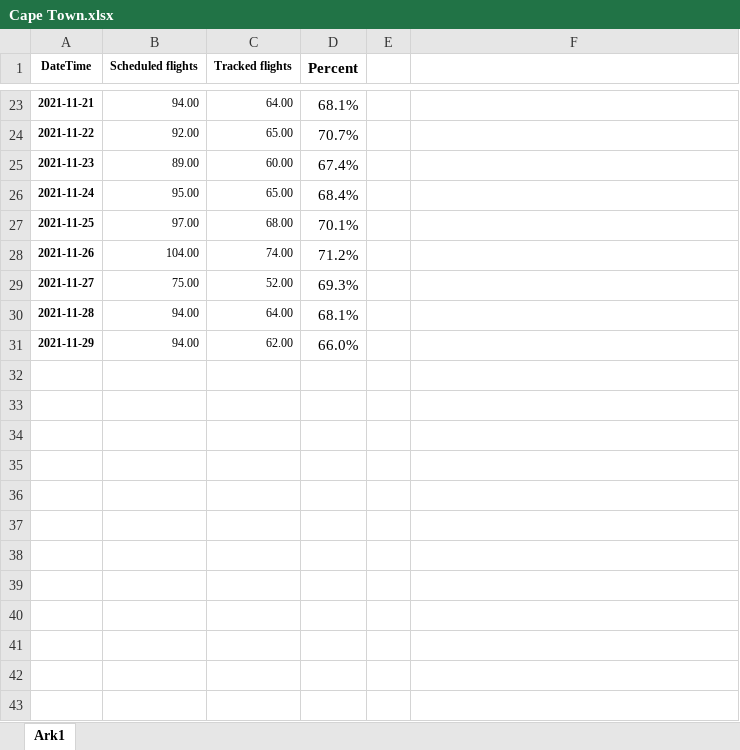
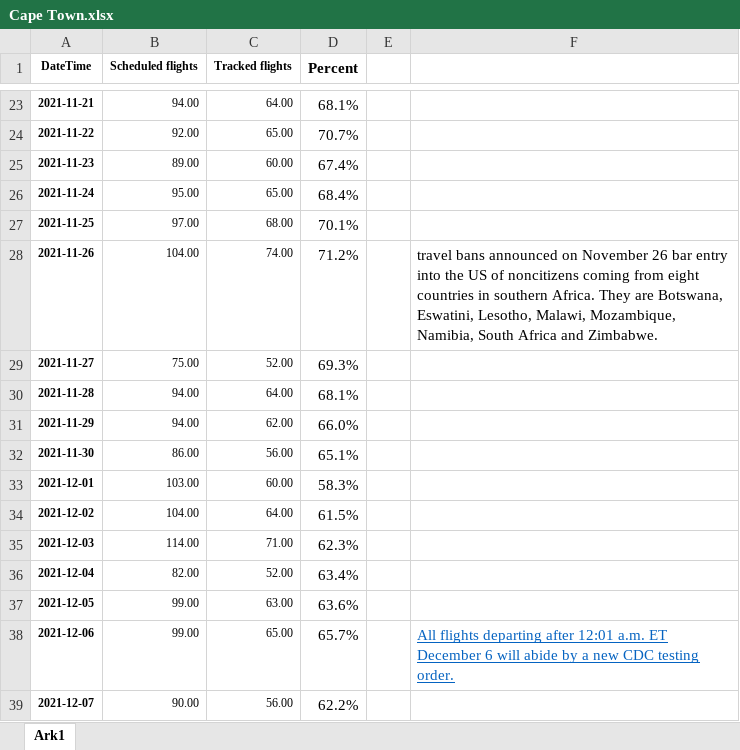
Before and after one commit to profSeeger/LVM-Code, an Excel workbook: codeLibrary/R/R/airlineData/Cape Town.xlsx, sheet Ark1, drawn as a sheet; only a part is shown, gaps mark what is left out; values as stored, in another font and other column widths than the file's, no borders; the diff names each change by its address in the sheet, - before the commit and + after, or states it on an @@ line.

```diff
--- a/codeLibrary/R/R/airlineData/Cape Town.xlsx (sheet Ark1)
+++ b/codeLibrary/R/R/airlineData/Cape Town.xlsx (sheet Ark1)
-F28: (empty)
+F28: travel bans announced on November 26 bar entry into the US of noncitizens coming from eight countries in southern Africa. They are Botswana, Eswatini, Lesotho, Malawi, Mozambique, Namibia, South Africa and Zimbabwe.
+row 32: 2021-11-30 | 86.00 | 56.00 | 65.1%
+row 33: 2021-12-01 | 103.00 | 60.00 | 58.3%
+row 34: 2021-12-02 | 104.00 | 64.00 | 61.5%
+row 35: 2021-12-03 | 114.00 | 71.00 | 62.3%
+row 36: 2021-12-04 | 82.00 | 52.00 | 63.4%
+row 37: 2021-12-05 | 99.00 | 63.00 | 63.6%
+row 38: 2021-12-06 | 99.00 | 65.00 | 65.7% |  | All flights departing after 12:01 a.m. ET December 6 will abide by a new CDC testing order.
+row 39: 2021-12-07 | 90.00 | 56.00 | 62.2%
```
Also changed, not shown: codeLibrary/R/R/airlineData/Johannesburg.xlsx.
